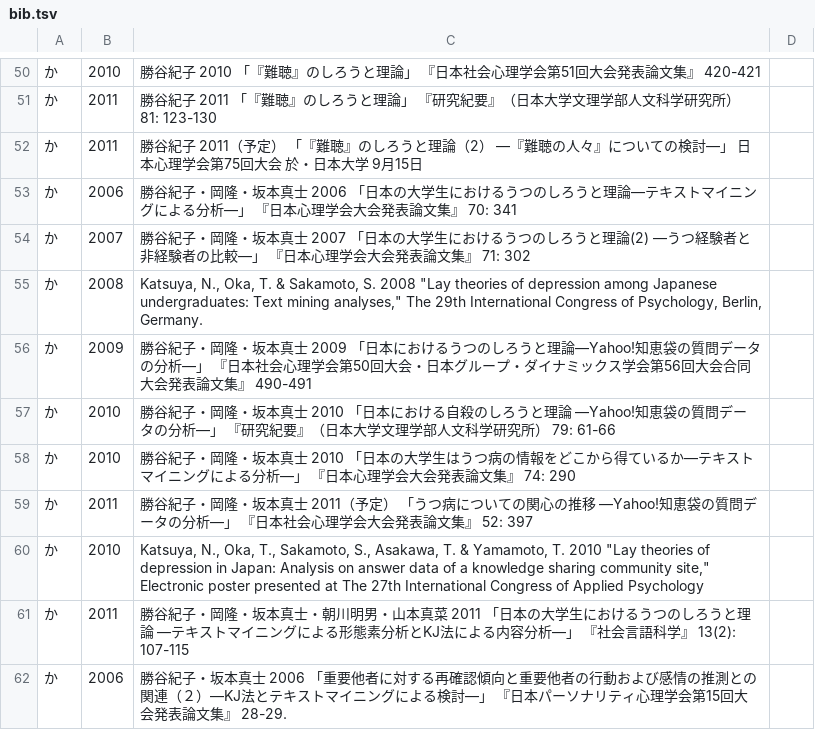
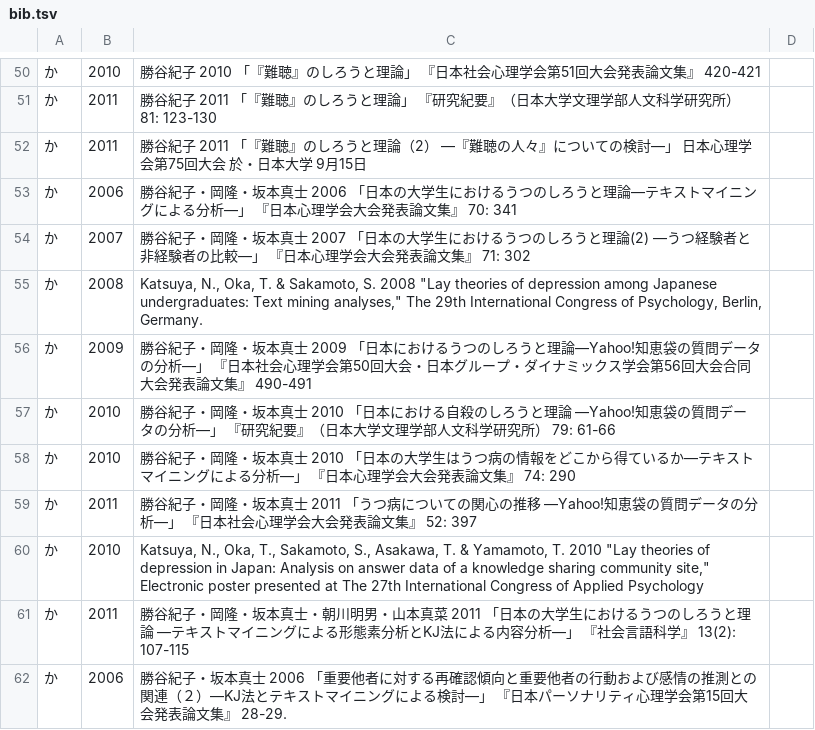
Before and after one commit to ko-ichi-h/khcoder, a TSV file: core/memo/bib.tsv, drawn as a sheet; only a part is shown, gaps mark what is left out.

```diff
--- a/core/memo/bib.tsv
+++ b/core/memo/bib.tsv
@@ -51,3 +51,3 @@
 か	2011	勝谷紀子 2011 「『難聴』のしろうと理論」 『研究紀要』（日本大学文理学部人文科学研究所） 81: 123-130	
-か	2011	勝谷紀子 2011（予定） 「『難聴』のしろうと理論（2） ―『難聴の人々』についての検討―」 日本心理学会第75回大会 於・日本大学 9月15日	
+か	2011	勝谷紀子 2011 「『難聴』のしろうと理論（2） ―『難聴の人々』についての検討―」 日本心理学会第75回大会 於・日本大学 9月15日	
 か	2006	勝谷紀子・岡隆・坂本真士 2006 「日本の大学生におけるうつのしろうと理論―テキストマイニングによる分析―」 『日本心理学会大会発表論文集』 70: 341	
@@ -58,3 +58,3 @@
 か	2010	勝谷紀子・岡隆・坂本真士 2010 「日本の大学生はうつ病の情報をどこから得ているか―テキストマイニングによる分析―」 『日本心理学会大会発表論文集』 74: 290	
-か	2011	勝谷紀子・岡隆・坂本真士 2011（予定） 「うつ病についての関心の推移 ―Yahoo!知恵袋の質問データの分析―」 『日本社会心理学会大会発表論文集』 52: 397	
+か	2011	勝谷紀子・岡隆・坂本真士 2011 「うつ病についての関心の推移 ―Yahoo!知恵袋の質問データの分析―」 『日本社会心理学会大会発表論文集』 52: 397	
 か	2010	Katsuya, N., Oka, T., Sakamoto, S., Asakawa, T. & Yamamoto, T. 2010 "Lay theories of depression in Japan: Analysis on answer data of a knowledge sharing community site," Electronic poster presented at The 27th International Congress of Applied Psychology	
```
Also changed, not shown: 1 other file.
